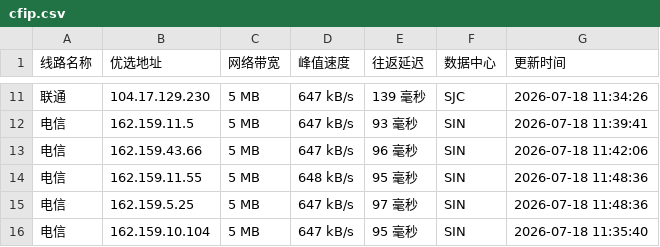
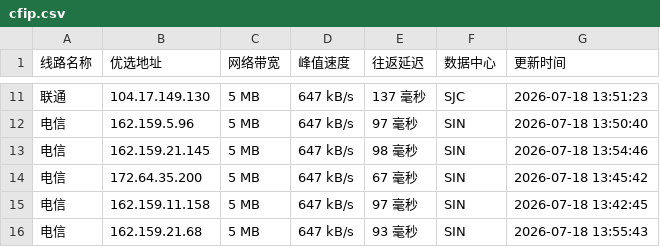
Before and after one commit to xing2kong/cfipv4db, a CSV file: cfip.csv, drawn as a sheet; only a part is shown, gaps mark what is left out; the diff covers the shown part only.

```diff
--- a/cfip.csv
+++ b/cfip.csv
@@ -11,6 +11,6 @@
-联通,104.17.129.230,5 MB,647 kB/s,139 毫秒,SJC,2026-07-18 11:34:26
-电信,162.159.11.5,5 MB,647 kB/s,93 毫秒,SIN,2026-07-18 11:39:41
-电信,162.159.43.66,5 MB,647 kB/s,96 毫秒,SIN,2026-07-18 11:42:06
-电信,162.159.11.55,5 MB,648 kB/s,95 毫秒,SIN,2026-07-18 11:48:36
-电信,162.159.5.25,5 MB,647 kB/s,97 毫秒,SIN,2026-07-18 11:48:36
-电信,162.159.10.104,5 MB,647 kB/s,95 毫秒,SIN,2026-07-18 11:35:40
+联通,104.17.149.130,5 MB,647 kB/s,137 毫秒,SJC,2026-07-18 13:51:23
+电信,162.159.5.96,5 MB,647 kB/s,97 毫秒,SIN,2026-07-18 13:50:40
+电信,162.159.21.145,5 MB,647 kB/s,98 毫秒,SIN,2026-07-18 13:54:46
+电信,172.64.35.200,5 MB,647 kB/s,67 毫秒,SIN,2026-07-18 13:45:42
+电信,162.159.11.158,5 MB,647 kB/s,97 毫秒,SIN,2026-07-18 13:42:45
+电信,162.159.21.68,5 MB,647 kB/s,93 毫秒,SIN,2026-07-18 13:55:43
```
Also changed, not shown: 33 edited cells elsewhere in this file, 1 other file.
